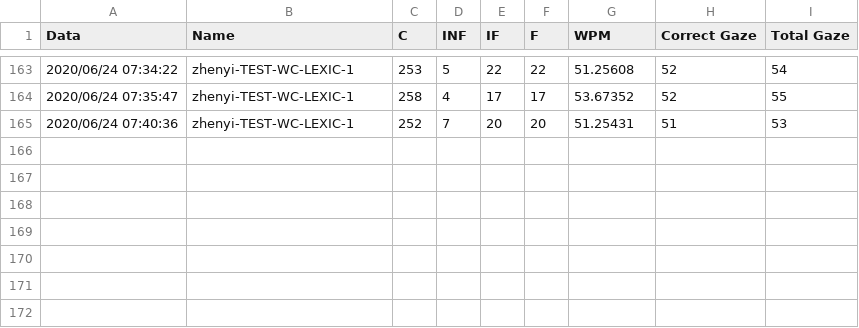
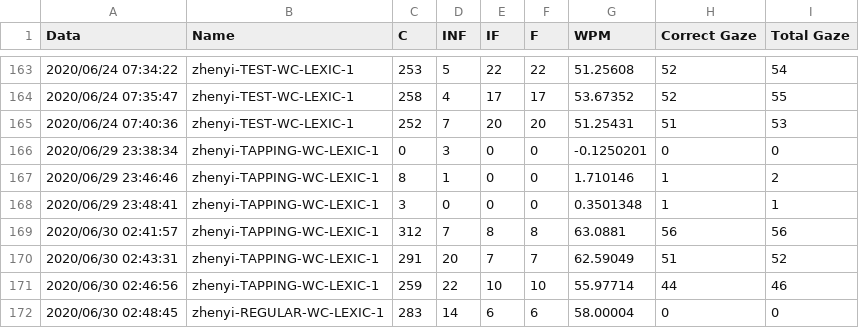
Before and after one commit to snowymo/TapGazer, a CSV file: tobiieye/GazeTyping/Assets/Resources/Participants.csv, drawn as a sheet; only a part is shown, gaps mark what is left out; the diff names each change by its address in the sheet, - before the commit and + after, or states it on an @@ line.

Commit message:
:bug: turn to lowercase for presented word; :bento: add my result of tapping and typing.

```diff
--- a/tobiieye/GazeTyping/Assets/Resources/Participants.csv
+++ b/tobiieye/GazeTyping/Assets/Resources/Participants.csv
+row 166: 2020/06/29 23:38:34 | zhenyi-TAPPING-WC-LEXIC-1 | 0 | 3 | 0 | 0 | -0.1250201 | 0 | 0
+row 167: 2020/06/29 23:46:46 | zhenyi-TAPPING-WC-LEXIC-1 | 8 | 1 | 0 | 0 | 1.710146 | 1 | 2
+row 168: 2020/06/29 23:48:41 | zhenyi-TAPPING-WC-LEXIC-1 | 3 | 0 | 0 | 0 | 0.3501348 | 1 | 1
+row 169: 2020/06/30 02:41:57 | zhenyi-TAPPING-WC-LEXIC-1 | 312 | 7 | 8 | 8 | 63.0881 | 56 | 56
+row 170: 2020/06/30 02:43:31 | zhenyi-TAPPING-WC-LEXIC-1 | 291 | 20 | 7 | 7 | 62.59049 | 51 | 52
+row 171: 2020/06/30 02:46:56 | zhenyi-TAPPING-WC-LEXIC-1 | 259 | 22 | 10 | 10 | 55.97714 | 44 | 46
+row 172: 2020/06/30 02:48:45 | zhenyi-REGULAR-WC-LEXIC-1 | 283 | 14 | 6 | 6 | 58.00004 | 0 | 0
```
Also changed, not shown: 1 other file.
